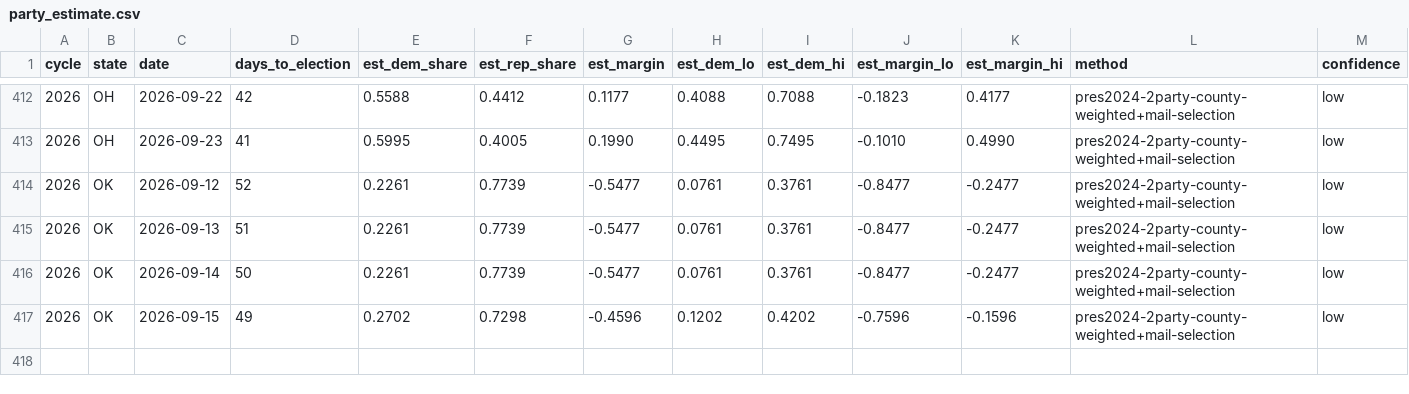
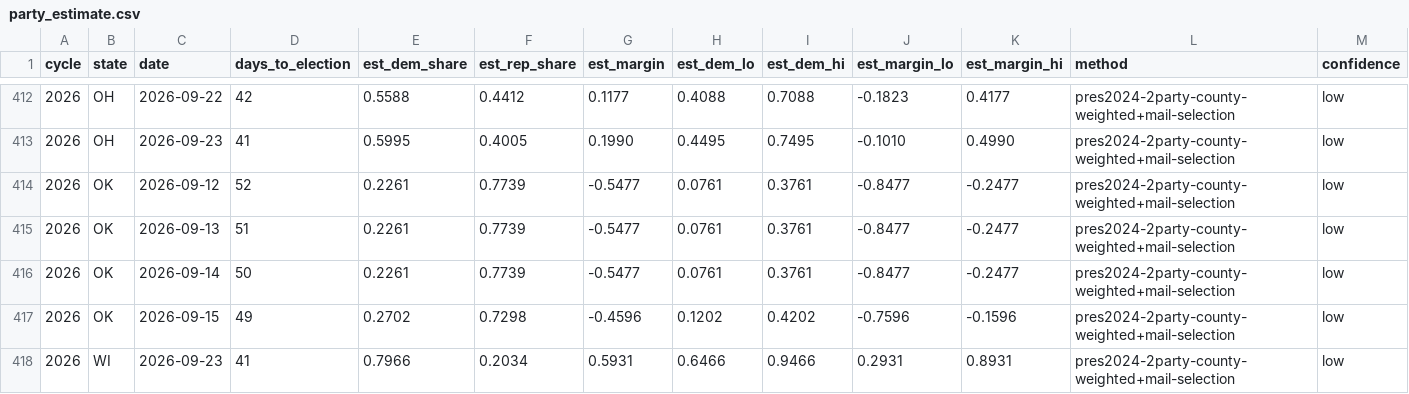
Before and after one commit to ElectIndex/26_early_vote, a CSV file: output/party_estimate.csv, drawn as a sheet; only a part is shown, gaps mark what is left out; rows hold the shown columns only; the diff names each change by its address in the sheet, - before the commit and + after, or states it on an @@ line.

```diff
--- a/output/party_estimate.csv
+++ b/output/party_estimate.csv
+row 418: 2026 | WI | 2026-09-23 | 41 | 0.7966 | 0.2034 | 0.5931 | 0.6466 | 0.9466 | 0.2931 | 0.8931 | pres2024-2party-county-weighted+mail-selection | low
```
Also changed, not shown: output/ev_state_daily.csv, 3 other files.
